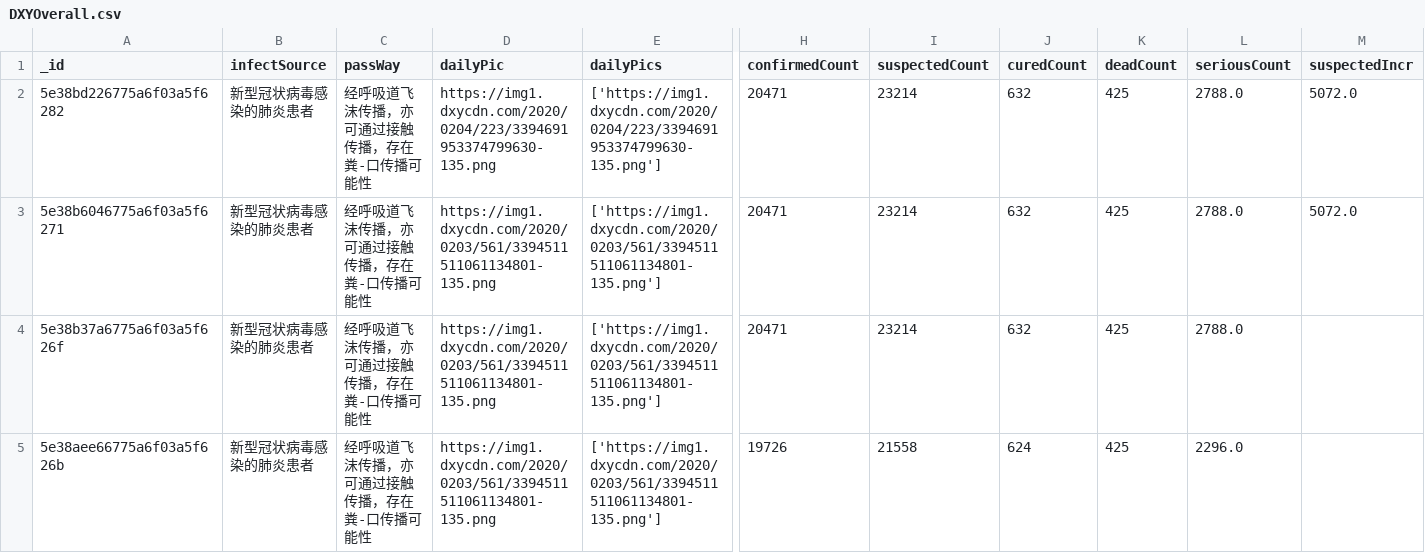
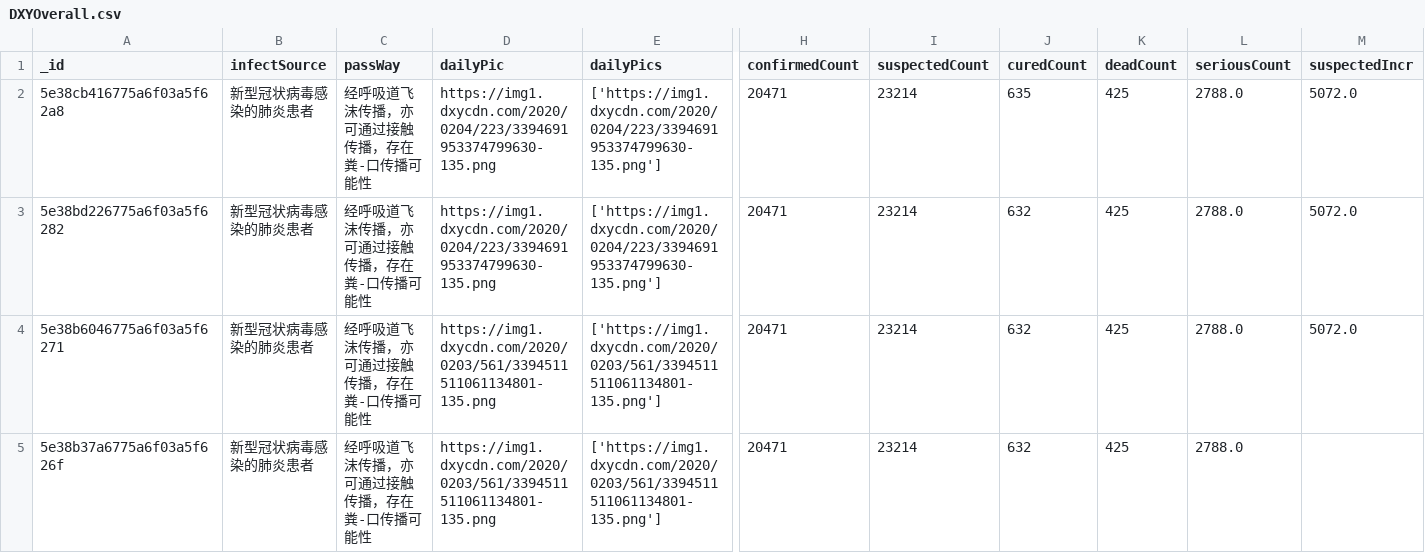
Before and after one commit to BlankerL/DXY-COVID-19-Data, a CSV file: DXYOverall.csv, drawn as a sheet; only a part is shown, gaps mark what is left out; the shorter side is filled out with more unchanged rows; rows hold the shown columns only; the diff names each change by its address in the sheet, - before the commit and + after, or states it on an @@ line.

```diff
--- a/DXYOverall.csv
+++ b/DXYOverall.csv
+row 2: 5e38cb416775a6f03a5f62a8 | 新型冠状病毒感染的肺炎患者 | 经呼吸道飞沫传播，亦可通过接触传播，存在粪-口传播可能性 | https://img1.dxycdn.com/2020/0204/223/3394691953374799630-135.png | ['https://img1.dxycdn.com/2020/0204/223/3394691953374799630-135.png'] | 20471 | 23214 | 635 | 425 | 2788.0 | 5072.0
```
Also changed, not shown: DXYArea.csv, 1 other file.
